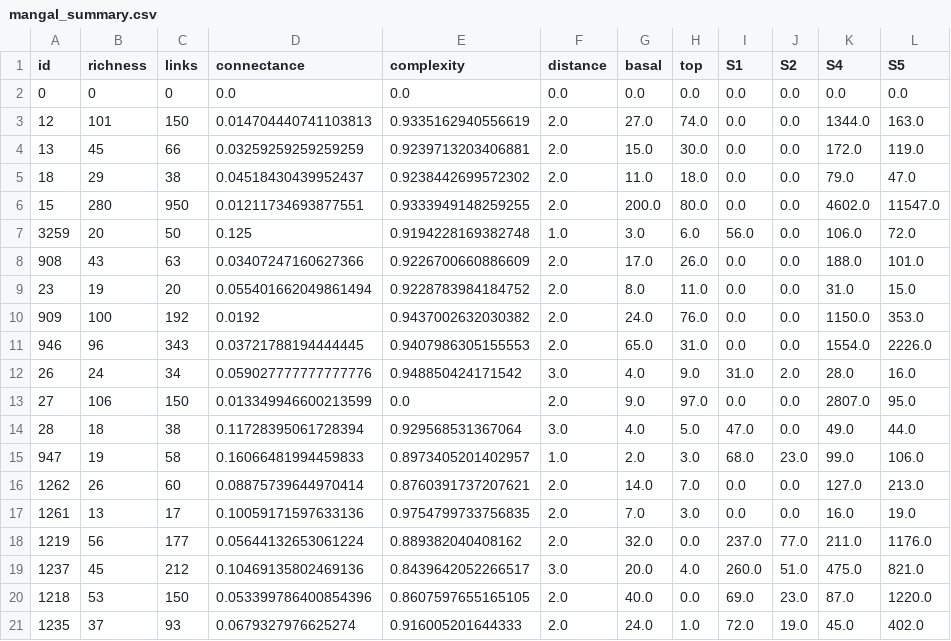
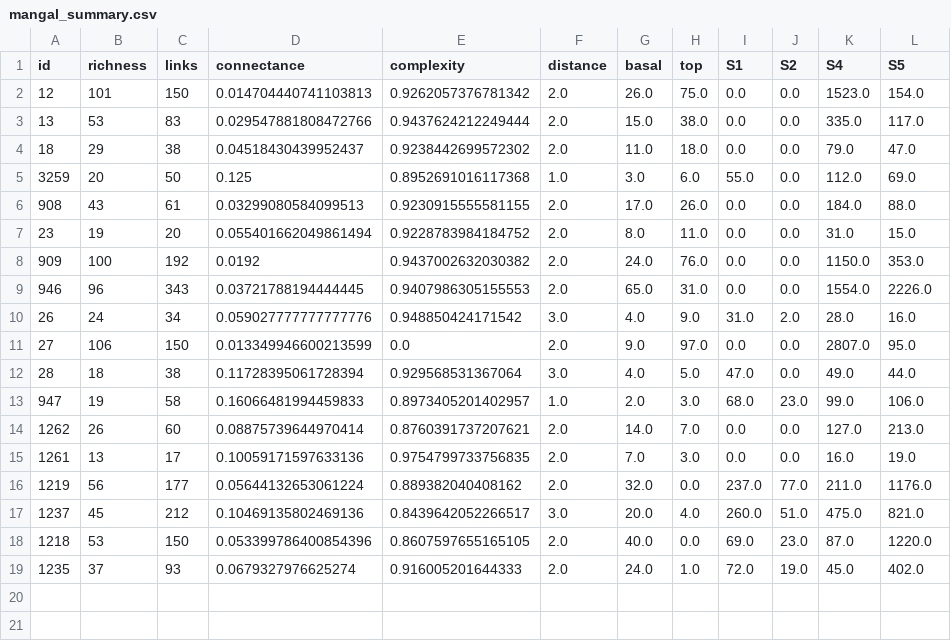
Before and after one commit to BecksLab/ms_t_is_for_topology, a CSV file: notebooks/data/mangal_summary.csv, drawn as a sheet.

```diff
--- a/notebooks/data/mangal_summary.csv
+++ b/notebooks/data/mangal_summary.csv
@@ -1,9 +1,7 @@
 id,richness,links,connectance,complexity,distance,basal,top,S1,S2,S4,S5
-0,0,0,0.0,0.0,0.0,0.0,0.0,0.0,0.0,0.0,0.0
-12,101,150,0.014704440741103813,0.9335162940556619,2.0,27.0,74.0,0.0,0.0,1344.0,163.0
-13,45,66,0.03259259259259259,0.9239713203406881,2.0,15.0,30.0,0.0,0.0,172.0,119.0
+12,101,150,0.014704440741103813,0.9262057376781342,2.0,26.0,75.0,0.0,0.0,1523.0,154.0
+13,53,83,0.029547881808472766,0.9437624212249444,2.0,15.0,38.0,0.0,0.0,335.0,117.0
 18,29,38,0.04518430439952437,0.9238442699572302,2.0,11.0,18.0,0.0,0.0,79.0,47.0
-15,280,950,0.01211734693877551,0.9333949148259255,2.0,200.0,80.0,0.0,0.0,4602.0,11547.0
-3259,20,50,0.125,0.9194228169382748,1.0,3.0,6.0,56.0,0.0,106.0,72.0
-908,43,63,0.03407247160627366,0.9226700660886609,2.0,17.0,26.0,0.0,0.0,188.0,101.0
+3259,20,50,0.125,0.8952691016117368,1.0,3.0,6.0,55.0,0.0,112.0,69.0
+908,43,61,0.03299080584099513,0.9230915555581155,2.0,17.0,26.0,0.0,0.0,184.0,88.0
 23,19,20,0.055401662049861494,0.9228783984184752,2.0,8.0,11.0,0.0,0.0,31.0,15.0
```
Also changed, not shown: notebooks/data/topology_models.csv, 27 other files.
